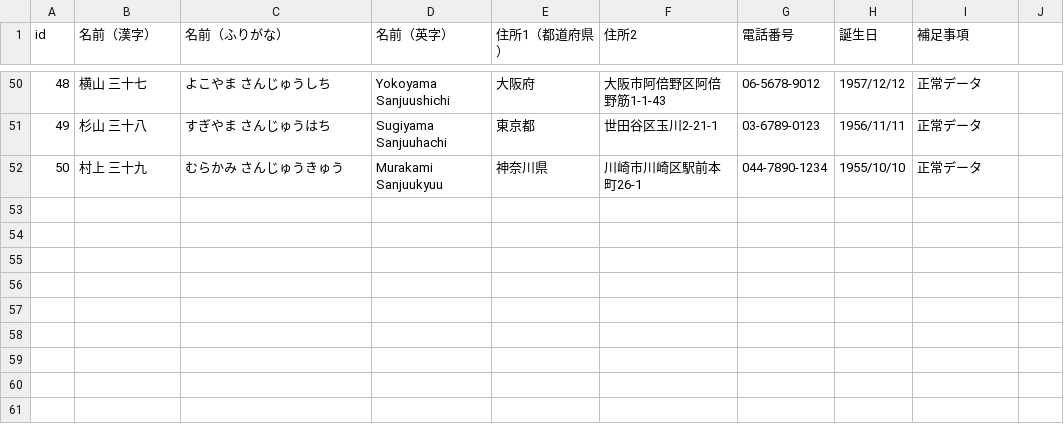
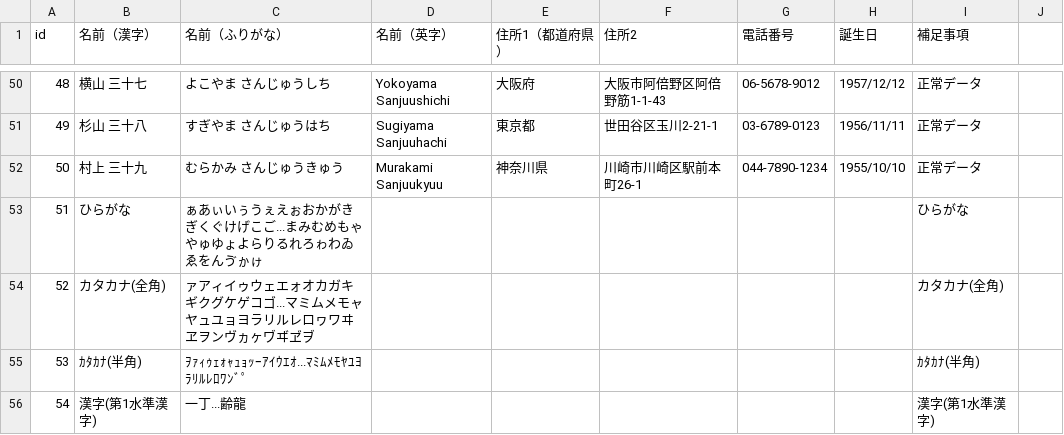
Before and after one commit to kurukurupapa/TryPowerShell, a CSV file: File/Masking/sample_input_utf8.csv, drawn as a sheet; only a part is shown, gaps mark what is left out; the diff names each change by its address in the sheet, - before the commit and + after, or states it on an @@ line.

```diff
--- a/File/Masking/sample_input_utf8.csv
+++ b/File/Masking/sample_input_utf8.csv
+row 53: 51 | ひらがな | ぁあぃいぅうぇえぉおかがきぎくぐけげこご...まみむめもゃやゅゆょよらりるれろゎわゐゑをんゔゕゖ |  |  |  |  |  | ひらがな
+row 54: 52 | カタカナ(全角) | ァアィイゥウェエォオカガキギクグケゲコゴ...マミムメモャヤュユョヨラリルレロヮワヰヱヲンヴヵヶヷヸヹヺ |  |  |  |  |  | カタカナ(全角)
+row 55: 53 | ｶﾀｶﾅ(半角) | ｦｧｨｩｪｫｬｭｮｯｰｱｲｳｴｵ...ﾏﾐﾑﾒﾓﾔﾕﾖﾗﾘﾙﾚﾛﾜﾝﾞﾟ |  |  |  |  |  | ｶﾀｶﾅ(半角)
+row 56: 54 | 漢字(第1水準漢字) | 一丁...齢龍 |  |  |  |  |  | 漢字(第1水準漢字)
```
Also changed, not shown: File/Masking/sample_input_sjis.csv, 2 other files.
